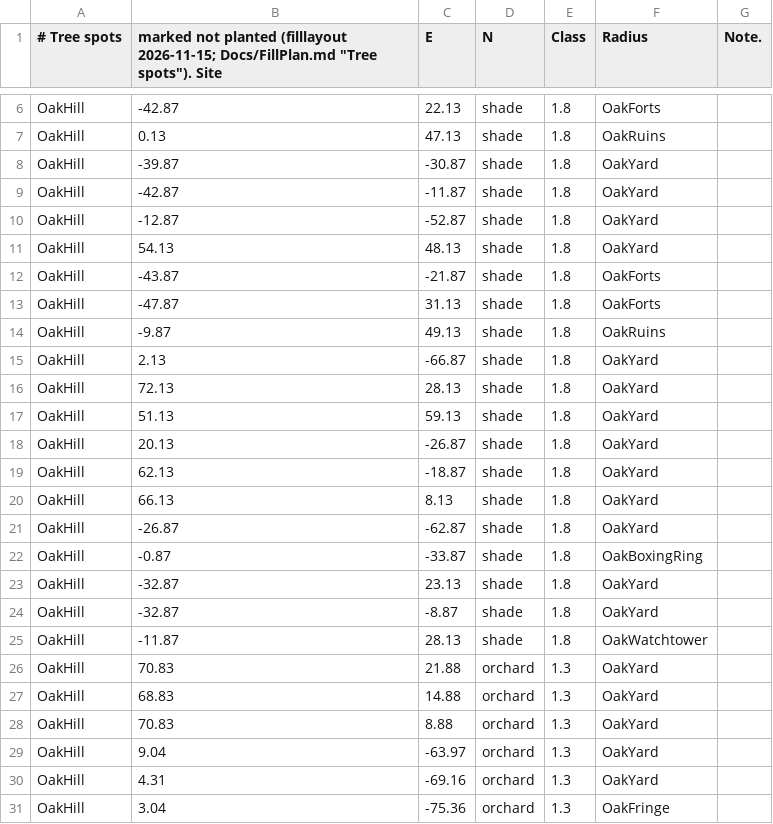
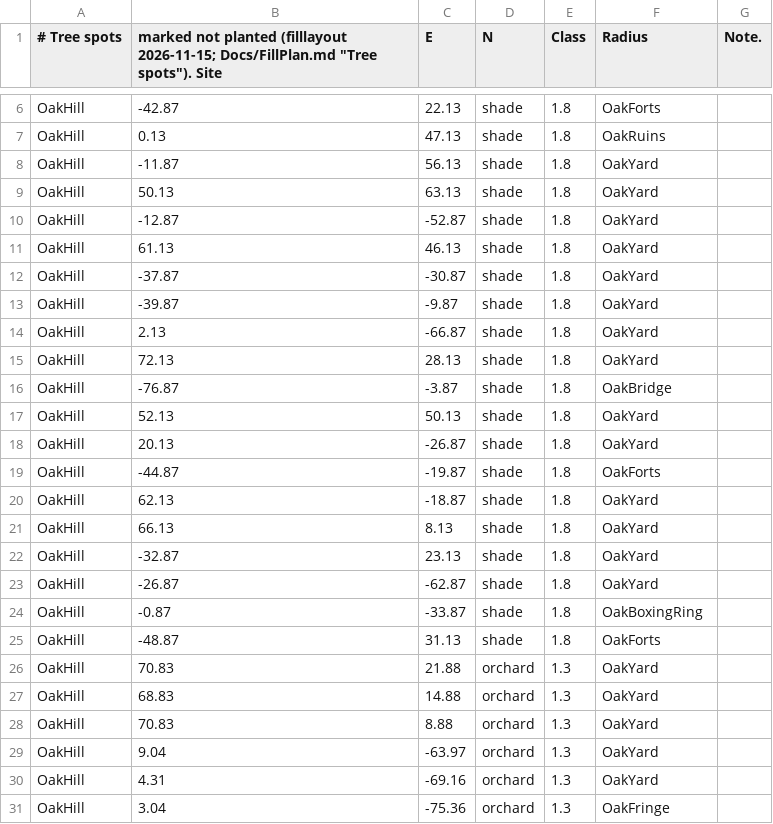
Before and after one commit to jleclair64/Jeebsland, a CSV file: Content/Data/FillTrees.csv, drawn as a sheet; only a part is shown, gaps mark what is left out; the diff covers the shown part only.

```diff
--- a/Content/Data/FillTrees.csv
+++ b/Content/Data/FillTrees.csv
@@ -7,20 +7,20 @@ OakHill,-42.87,22.13,shade,1.8,OakForts
 OakHill,0.13,47.13,shade,1.8,OakRuins
-OakHill,-39.87,-30.87,shade,1.8,OakYard
-OakHill,-42.87,-11.87,shade,1.8,OakYard
+OakHill,-11.87,56.13,shade,1.8,OakYard
+OakHill,50.13,63.13,shade,1.8,OakYard
 OakHill,-12.87,-52.87,shade,1.8,OakYard
-OakHill,54.13,48.13,shade,1.8,OakYard
-OakHill,-43.87,-21.87,shade,1.8,OakForts
-OakHill,-47.87,31.13,shade,1.8,OakForts
-OakHill,-9.87,49.13,shade,1.8,OakRuins
+OakHill,61.13,46.13,shade,1.8,OakYard
+OakHill,-37.87,-30.87,shade,1.8,OakYard
+OakHill,-39.87,-9.87,shade,1.8,OakYard
 OakHill,2.13,-66.87,shade,1.8,OakYard
 OakHill,72.13,28.13,shade,1.8,OakYard
-OakHill,51.13,59.13,shade,1.8,OakYard
+OakHill,-76.87,-3.87,shade,1.8,OakBridge
+OakHill,52.13,50.13,shade,1.8,OakYard
 OakHill,20.13,-26.87,shade,1.8,OakYard
+OakHill,-44.87,-19.87,shade,1.8,OakForts
 OakHill,62.13,-18.87,shade,1.8,OakYard
 OakHill,66.13,8.13,shade,1.8,OakYard
+OakHill,-32.87,23.13,shade,1.8,OakYard
 OakHill,-26.87,-62.87,shade,1.8,OakYard
 OakHill,-0.87,-33.87,shade,1.8,OakBoxingRing
-OakHill,-32.87,23.13,shade,1.8,OakYard
-OakHill,-32.87,-8.87,shade,1.8,OakYard
-OakHill,-11.87,28.13,shade,1.8,OakWatchtower
+OakHill,-48.87,31.13,shade,1.8,OakForts
 OakHill,70.83,21.88,orchard,1.3,OakYard
```
Also changed, not shown: 1 added row and 11 edited cells elsewhere in this file, Content/Data/FillOakHill.csv, Content/Data/FillSets.csv, 1 other file.
